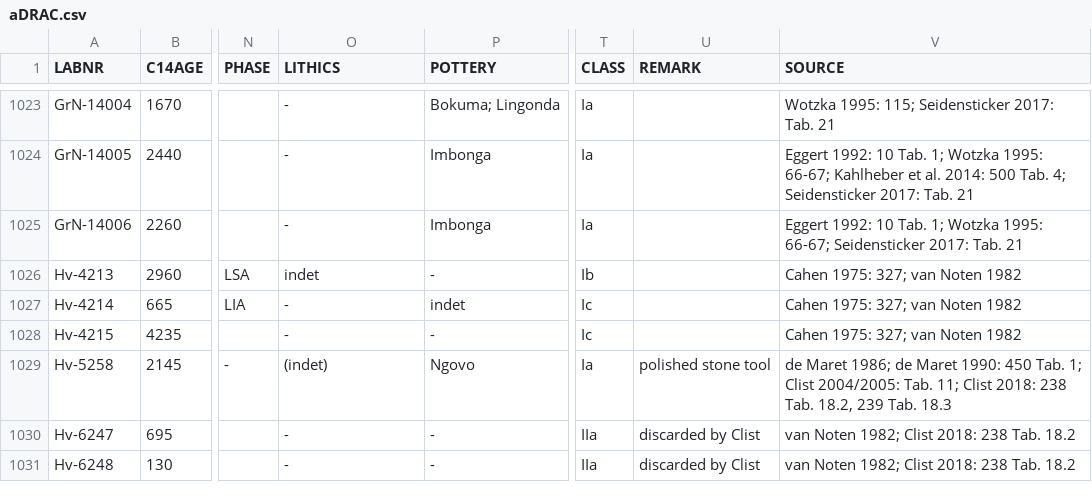
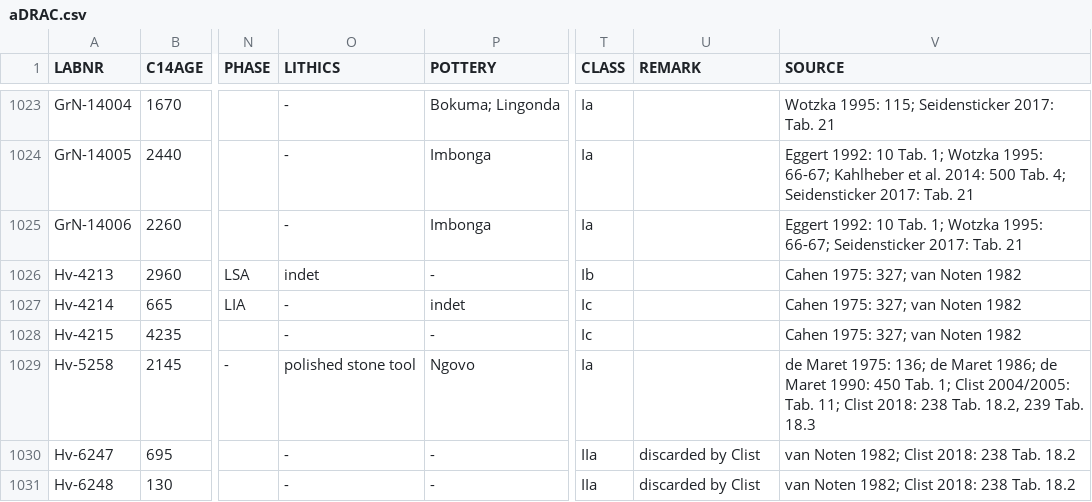
Before and after one commit to dirkseidensticker/aDRAC, a CSV file: aDRAC.csv, drawn as a sheet; only a part is shown, gaps mark what is left out; the diff names each change by its address in the sheet, - before the commit and + after, or states it on an @@ line.

Commit message:
added reference de maret 1975 to hv-5258

```diff
--- a/aDRAC.csv
+++ b/aDRAC.csv
-O1029 (LITHICS): (indet)
+O1029 (LITHICS): polished stone tool
-U1029 (REMARK): polished stone tool
+U1029 (REMARK): (empty)
-V1029 (SOURCE): de Maret 1986; de…
+V1029 (SOURCE): de Maret 1975: 136; de Maret 1986; de…
```
